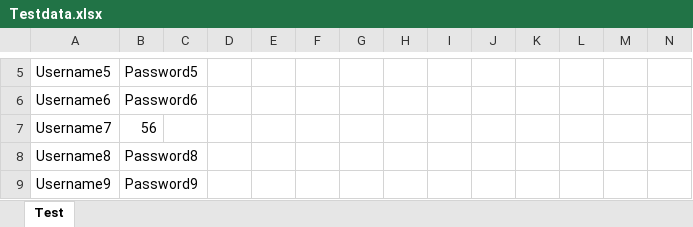
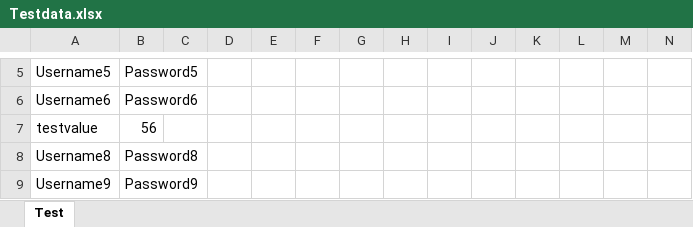
Before and after one commit to Vimannagar/16-April-Selenium-Basics, an Excel workbook: Testdata.xlsx, sheet Test, drawn as a sheet; only a part is shown, gaps mark what is left out; values as stored, in another font and other column widths than the file's, no borders; the diff covers the shown part only; the diff names each change by its address in the sheet, - before the commit and + after, or states it on an @@ line.

```diff
--- a/Testdata.xlsx (sheet Test)
+++ b/Testdata.xlsx (sheet Test)
-A7: Username7
+A7: testvalue
```
Also changed, not shown: 31 added rows and 1 edited cell elsewhere in this sheet, 6 other files.
